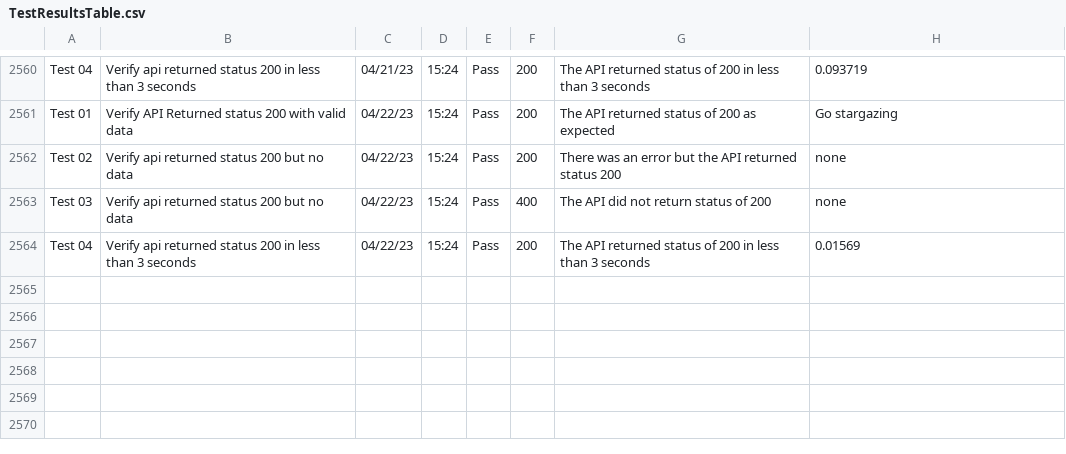
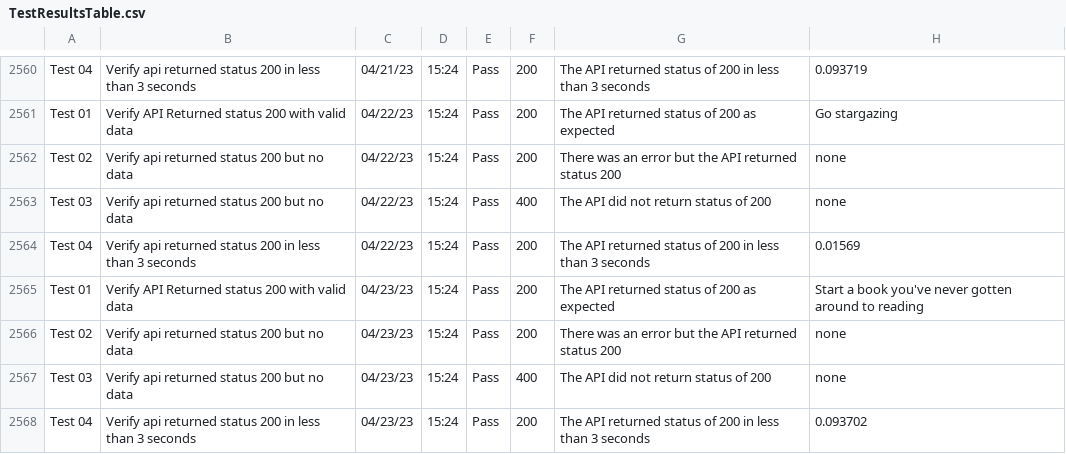
Before and after one commit to libcarter/libcarter.github.io, a CSV file: TestResultsTable.csv, drawn as a sheet; only a part is shown, gaps mark what is left out.

```diff
--- a/TestResultsTable.csv
+++ b/TestResultsTable.csv
@@ -2564 +2564,5 @@ Test 03,Verify api returned status 200 but no data,04/22/23,15:24,Pass,400,The A
 Test 04,Verify api returned status 200 in less than 3 seconds,04/22/23,15:24,Pass,200,The API returned status of 200 in less than 3 seconds,0.01569
+Test 01,Verify API Returned status 200 with valid data,04/23/23,15:24,Pass,200,The API returned status of 200 as expected,Start a book you've never gotten around to reading
+Test 02,Verify api returned status 200 but no data,04/23/23,15:24,Pass,200,There was an error but the API returned status 200,none
+Test 03,Verify api returned status 200 but no data,04/23/23,15:24,Pass,400,The API did not return status of 200,none
+Test 04,Verify api returned status 200 in less than 3 seconds,04/23/23,15:24,Pass,200,The API returned status of 200 in less than 3 seconds,0.093702
```
Also changed, not shown: 2 other files.
